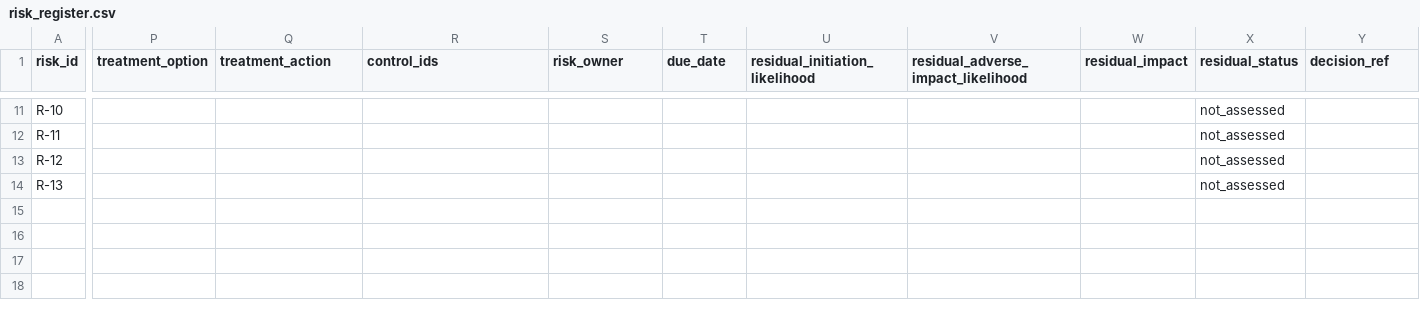
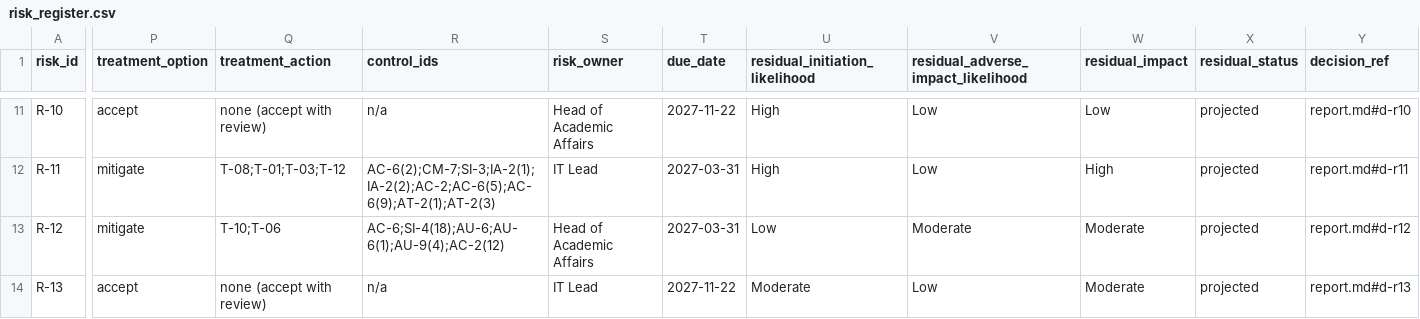
Before and after one commit to nakame9/IA-Risk-Assessment, a CSV file: data/risk_register.csv, drawn as a sheet; only a part is shown, gaps mark what is left out; the diff covers the shown part only; the diff names each change by its address in the sheet, - before the commit and + after, or states it on an @@ line.

Commit message:
Add Treat phase: treatment packages, decisions and projected residual risk
13 treatment packages mapped to verified SP 800-53 Rev.5 control IDs; per-risk option, owner, due date and simulated decision records; residual ratings recomputed via G-5/I-2 (projected: 0 High, 3 Moderate, 10 Low) and verification evidence per package.

```diff
--- a/data/risk_register.csv
+++ b/data/risk_register.csv
-P11 (treatment_option): (empty)
+P11 (treatment_option): accept
-Q11 (treatment_action): (empty)
+Q11 (treatment_action): none (accept with review)
-R11 (control_ids): (empty)
+R11 (control_ids): n/a
-S11 (risk_owner): (empty)
+S11 (risk_owner): Head of Academic Affairs
-T11 (due_date): (empty)
+T11 (due_date): 2027-11-22
-U11:U12 (residual_initiation_likelihood): (empty)
+U11:U12 (residual_initiation_likelihood): High
-V11:V12: (empty)
+V11:V12: Low
-W11 (residual_impact): (empty)
+W11 (residual_impact): Low
-X11:X14 (residual_status): not_assessed
+X11:X14 (residual_status): projected
-Y11 (decision_ref): (empty)
+Y11 (decision_ref): report.md#d-r10
-P12:P13 (treatment_option): (empty)
+P12:P13 (treatment_option): mitigate
-Q12 (treatment_action): (empty)
+Q12 (treatment_action): T-08;T-01;T-03;T-12
-R12 (control_ids): (empty)
+R12 (control_ids): AC-6(2);CM-7;SI-3;IA-2(1);IA-2(2);AC-2;AC-6(5);AC-6(9);AT-2(1);AT-2(3)
-S12 (risk_owner): (empty)
+S12 (risk_owner): IT Lead
-T12:T13 (due_date): (empty)
+T12:T13 (due_date): 2027-03-31
-W12 (residual_impact): (empty)
+W12 (residual_impact): High
-Y12 (decision_ref): (empty)
+Y12 (decision_ref): report.md#d-r11
-Q13 (treatment_action): (empty)
+Q13 (treatment_action): T-10;T-06
-R13 (control_ids): (empty)
+R13 (control_ids): AC-6;SI-4(18);AU-6;AU-6(1);AU-9(4);AC-2(12)
-S13 (risk_owner): (empty)
+S13 (risk_owner): Head of Academic Affairs
-U13 (residual_initiation_likelihood): (empty)
+U13 (residual_initiation_likelihood): Low
-V13: (empty)
+V13: Moderate
-W13:W14 (residual_impact): (empty)
+W13:W14 (residual_impact): Moderate
-Y13 (decision_ref): (empty)
+Y13 (decision_ref): report.md#d-r12
-P14 (treatment_option): (empty)
+P14 (treatment_option): accept
-Q14 (treatment_action): (empty)
+Q14 (treatment_action): none (accept with review)
-R14 (control_ids): (empty)
+R14 (control_ids): n/a
-S14 (risk_owner): (empty)
+S14 (risk_owner): IT Lead
-T14 (due_date): (empty)
+T14 (due_date): 2027-11-22
-U14 (residual_initiation_likelihood): (empty)
+U14 (residual_initiation_likelihood): Moderate
-V14: (empty)
+V14: Low
-Y14 (decision_ref): (empty)
+Y14 (decision_ref): report.md#d-r13
```
Also changed, not shown: 103 edited cells elsewhere in this file, 2 other files.
